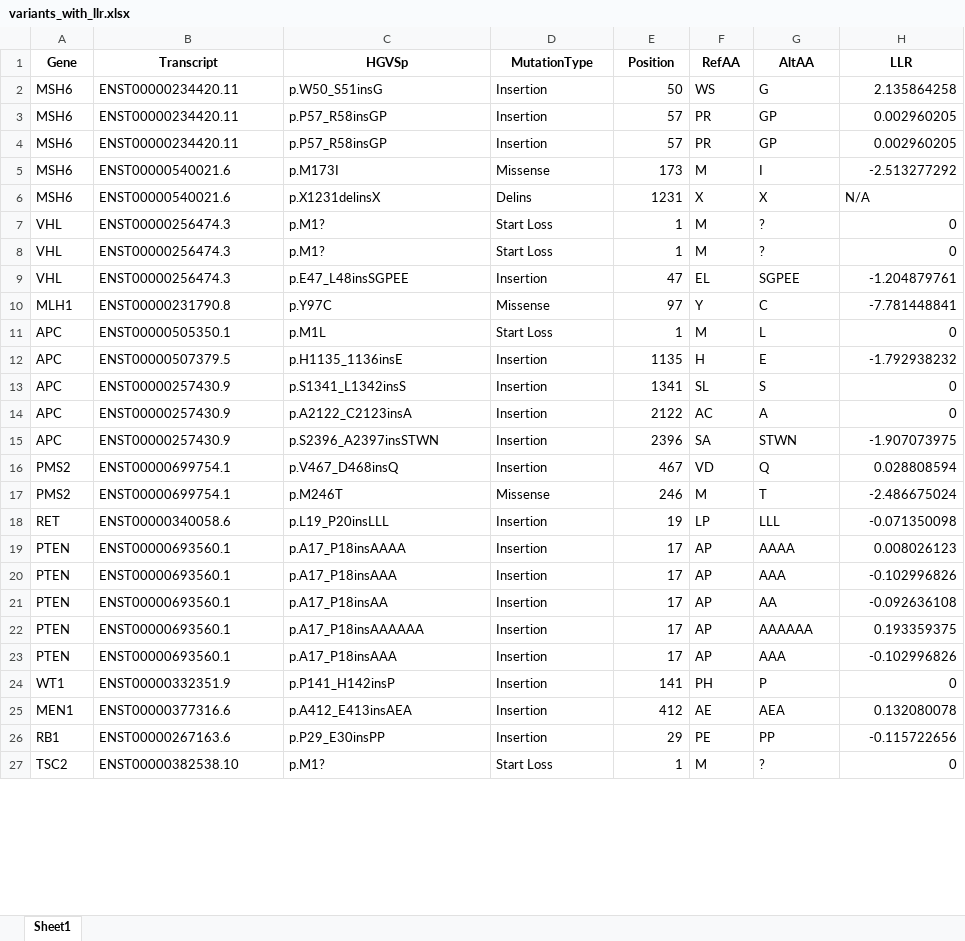
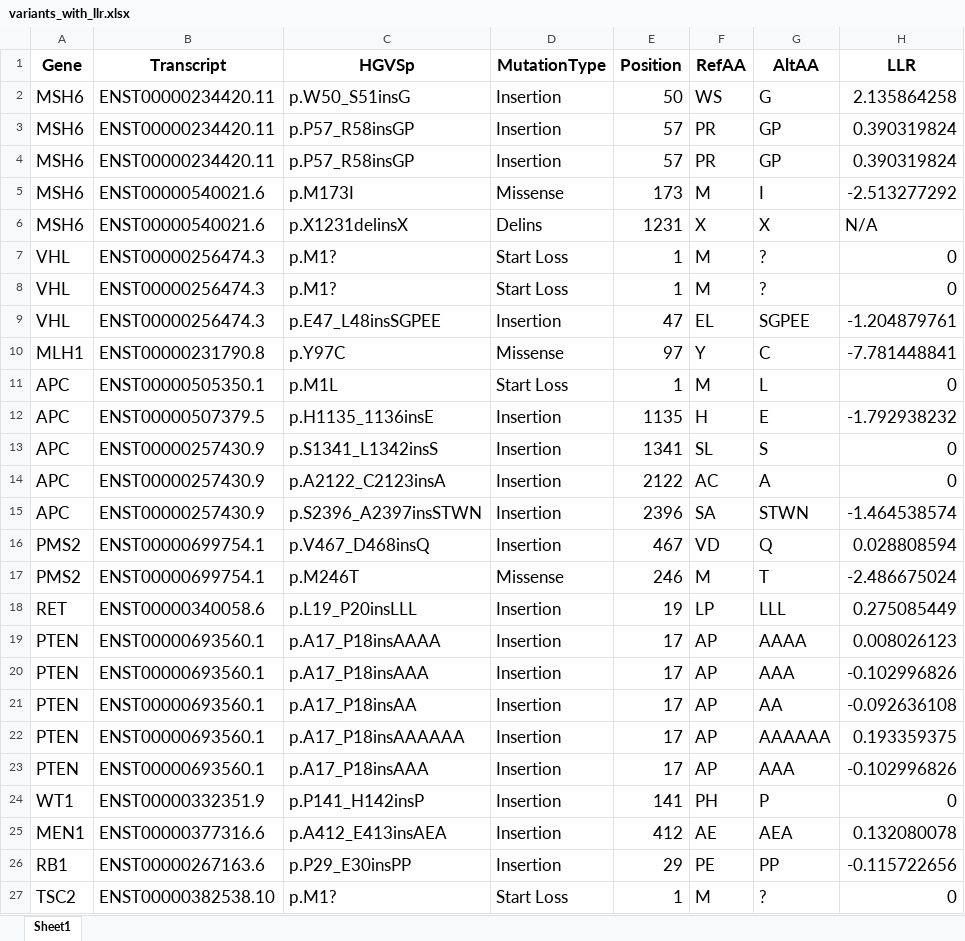
Before and after one commit to ygrepo/Variant-Effects, an Excel workbook: data/variants_with_llr.xlsx, sheet Sheet1, drawn as a sheet; only a part is shown; values as stored, in another font and other column widths than the file's, no borders; the diff covers the shown part only; the diff names each change by its address in the sheet, - before the commit and + after, or states it on an @@ line.

```diff
--- a/data/variants_with_llr.xlsx (sheet Sheet1)
+++ b/data/variants_with_llr.xlsx (sheet Sheet1)
@@ A1:H27 text size: larger @@
-H3:H4 (LLR): 0.002960205
+H3:H4 (LLR): 0.390319824
-H15 (LLR): -1.907073975
+H15 (LLR): -1.464538574
-H18 (LLR): -0.071350098
+H18 (LLR): 0.275085449
```
Also changed, not shown: 2 edited cells and cell formats elsewhere in this sheet, 1 other file.
